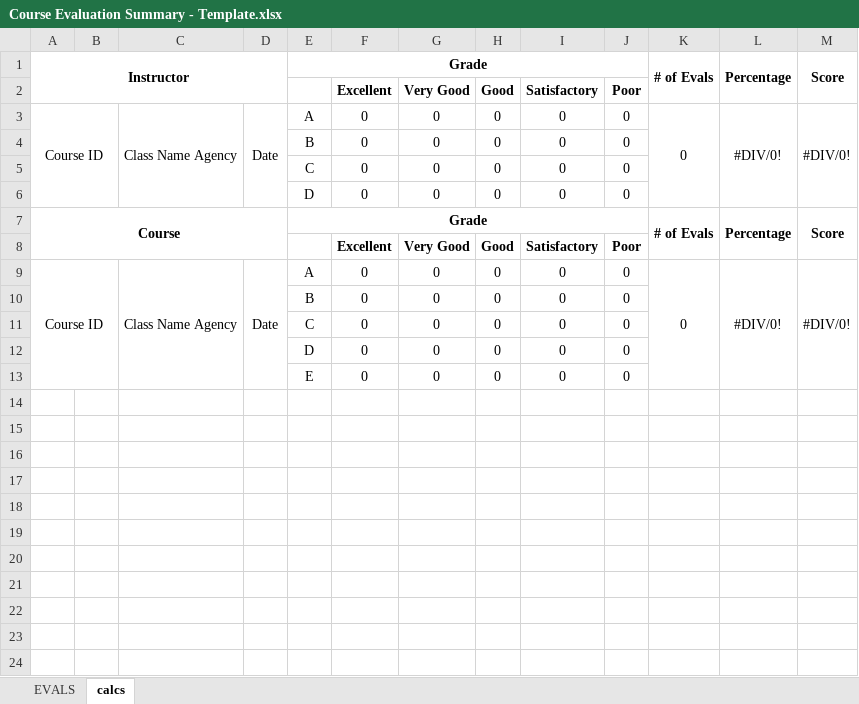
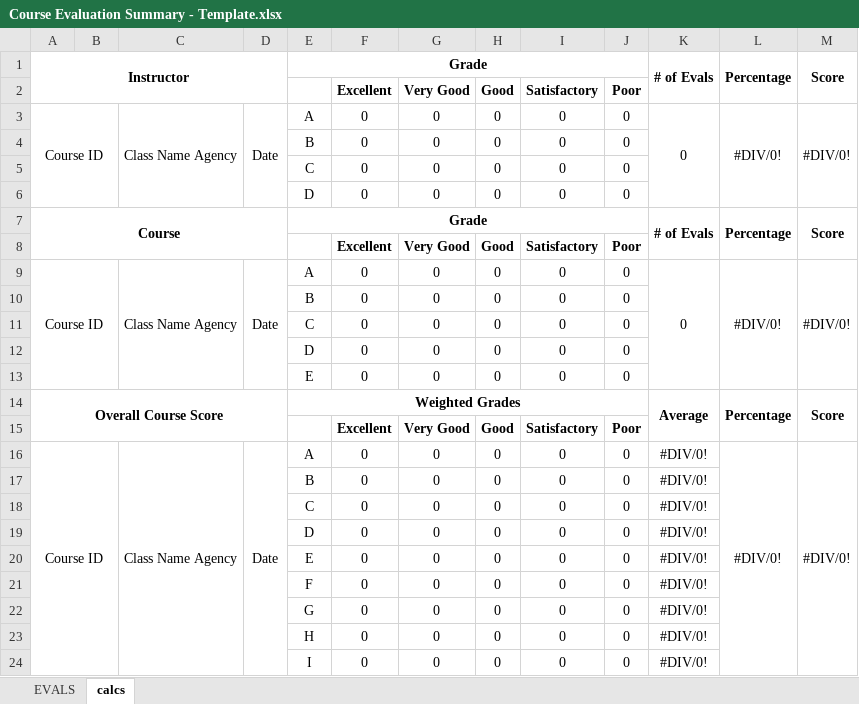
Before and after one commit to Wingingbump/BMRAapp, an Excel workbook: BMRAapplication/Assets/Course Evaluation Summary - Template.xlsx, sheet calcs, drawn as a sheet; values as stored, in another font and other column widths than the file's, no borders; the diff names each change by its address in the sheet, - before the commit and + after, or states it on an @@ line.

```diff
--- a/BMRAapplication/Assets/Course Evaluation Summary - Template.xlsx (sheet calcs)
+++ b/BMRAapplication/Assets/Course Evaluation Summary - Template.xlsx (sheet calcs)
+row 14: Overall Course Score |  |  |  | Weighted Grades |  |  |  |  |  | Average | Percentage | Score
+row 15:  |  |  |  |  | Excellent | Very Good | Good | Satisfactory | Poor
+row 16: Course ID |  | Class Name Agency | Date | A | 0 | 0 | 0 | 0 | 0 | #DIV/0! | #DIV/0! | #DIV/0!
+row 17:  |  |  |  | B | 0 | 0 | 0 | 0 | 0 | #DIV/0!
+row 18:  |  |  |  | C | 0 | 0 | 0 | 0 | 0 | #DIV/0!
+row 19:  |  |  |  | D | 0 | 0 | 0 | 0 | 0 | #DIV/0!
+row 20:  |  |  |  | E | 0 | 0 | 0 | 0 | 0 | #DIV/0!
+row 21:  |  |  |  | F | 0 | 0 | 0 | 0 | 0 | #DIV/0!
+row 22:  |  |  |  | G | 0 | 0 | 0 | 0 | 0 | #DIV/0!
+row 23:  |  |  |  | H | 0 | 0 | 0 | 0 | 0 | #DIV/0!
+row 24:  |  |  |  | I | 0 | 0 | 0 | 0 | 0 | #DIV/0!
```
Also changed, not shown: 5 other files.
